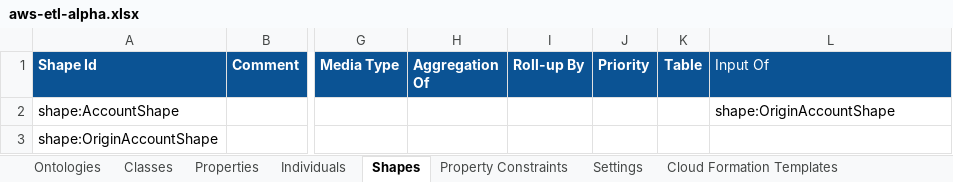
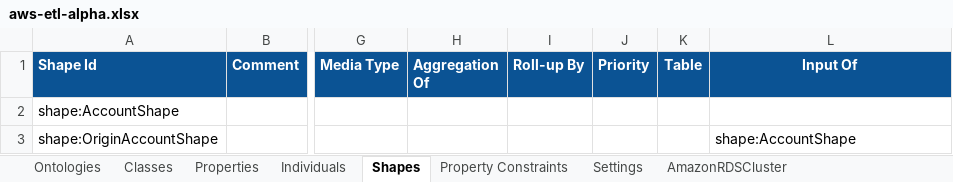
Before and after one commit to konigio/konig-examples, an Excel workbook: aws/alpha-project/src/aws-etl-alpha.xlsx, sheet Shapes, drawn as a sheet; only a part is shown, gaps mark what is left out; values as stored, in another font and other column widths than the file's, no borders; table styles not drawn; the diff names each change by its address in the sheet, - before the commit and + after, or states it on an @@ line.

```diff
--- a/aws/alpha-project/src/aws-etl-alpha.xlsx (sheet Shapes)
+++ b/aws/alpha-project/src/aws-etl-alpha.xlsx (sheet Shapes)
@@ L1 bold: off → on, alignment: left → center @@
-L2 (Input Of): shape:OriginAccountShape
+L2 (Input Of): (empty)
-L3 (Input Of): (empty)
+L3 (Input Of): shape:AccountShape
```
Also changed, not shown: sheet Cloud Formation Templates, other sheet tabs, charts or pictures.
